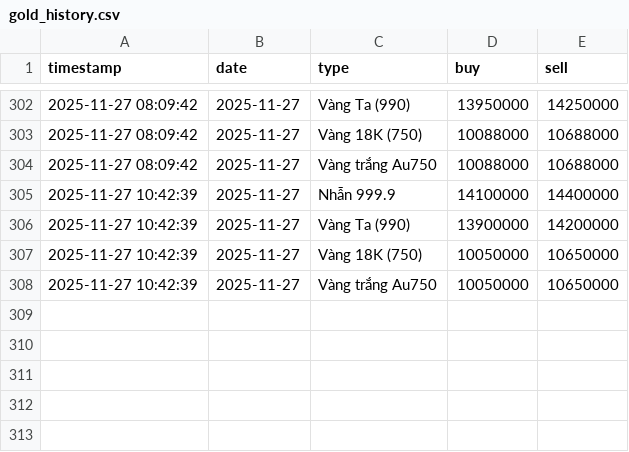
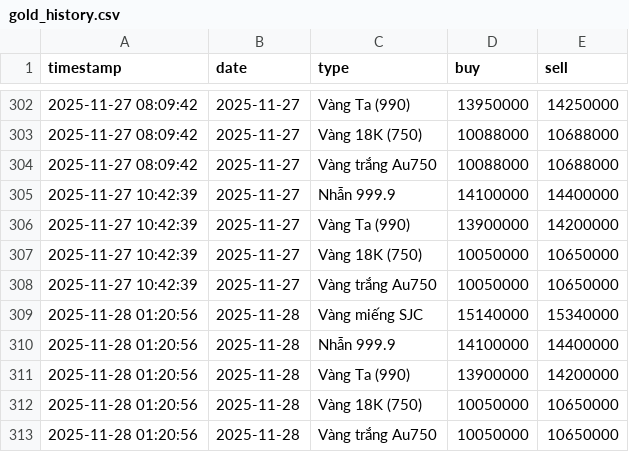
Before and after one commit to tri-tranminh/gold_tracker, a CSV file: gold_history.csv, drawn as a sheet; only a part is shown, gaps mark what is left out; the diff names each change by its address in the sheet, - before the commit and + after, or states it on an @@ line.

```diff
--- a/gold_history.csv
+++ b/gold_history.csv
+row 309: 2025-11-28 01:20:56 | 2025-11-28 | Vàng miếng SJC | 15140000 | 15340000
+row 310: 2025-11-28 01:20:56 | 2025-11-28 | Nhẫn 999.9 | 14100000 | 14400000
+row 311: 2025-11-28 01:20:56 | 2025-11-28 | Vàng Ta (990) | 13900000 | 14200000
+row 312: 2025-11-28 01:20:56 | 2025-11-28 | Vàng 18K (750) | 10050000 | 10650000
+row 313: 2025-11-28 01:20:56 | 2025-11-28 | Vàng trắng Au750 | 10050000 | 10650000
```
